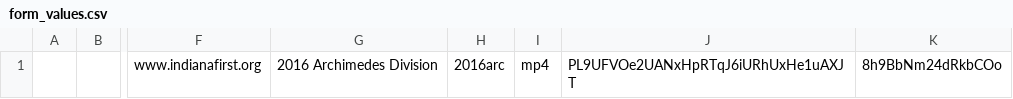
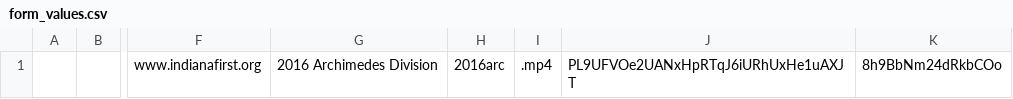
Before and after one commit to NikhilNarayana/FRC-YouTube-Uploader, a CSV file: form_values.csv, drawn as a sheet; only a part is shown, gaps mark what is left out; the diff names each change by its address in the sheet, - before the commit and + after, or states it on an @@ line.

```diff
--- a/form_values.csv
+++ b/form_values.csv
-I1: mp4
+I1: .mp4
```
Also changed, not shown: 3 other files.
